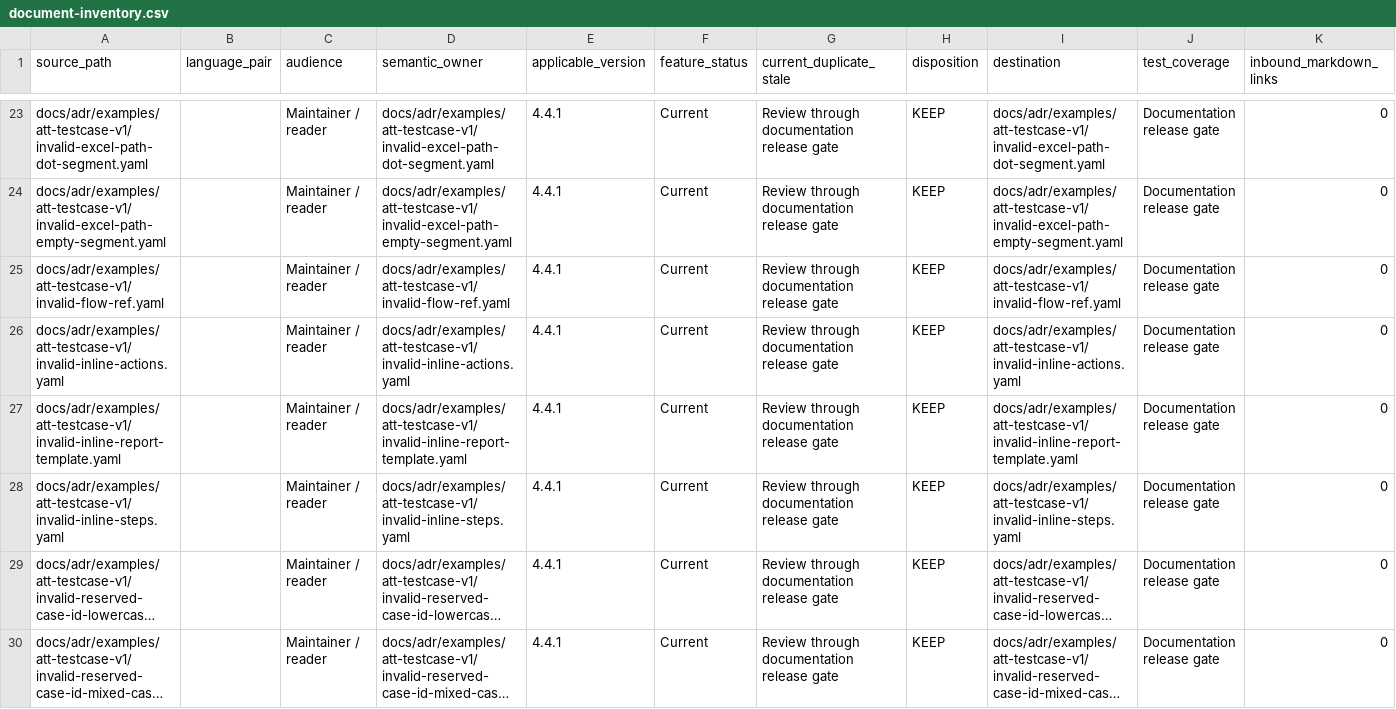
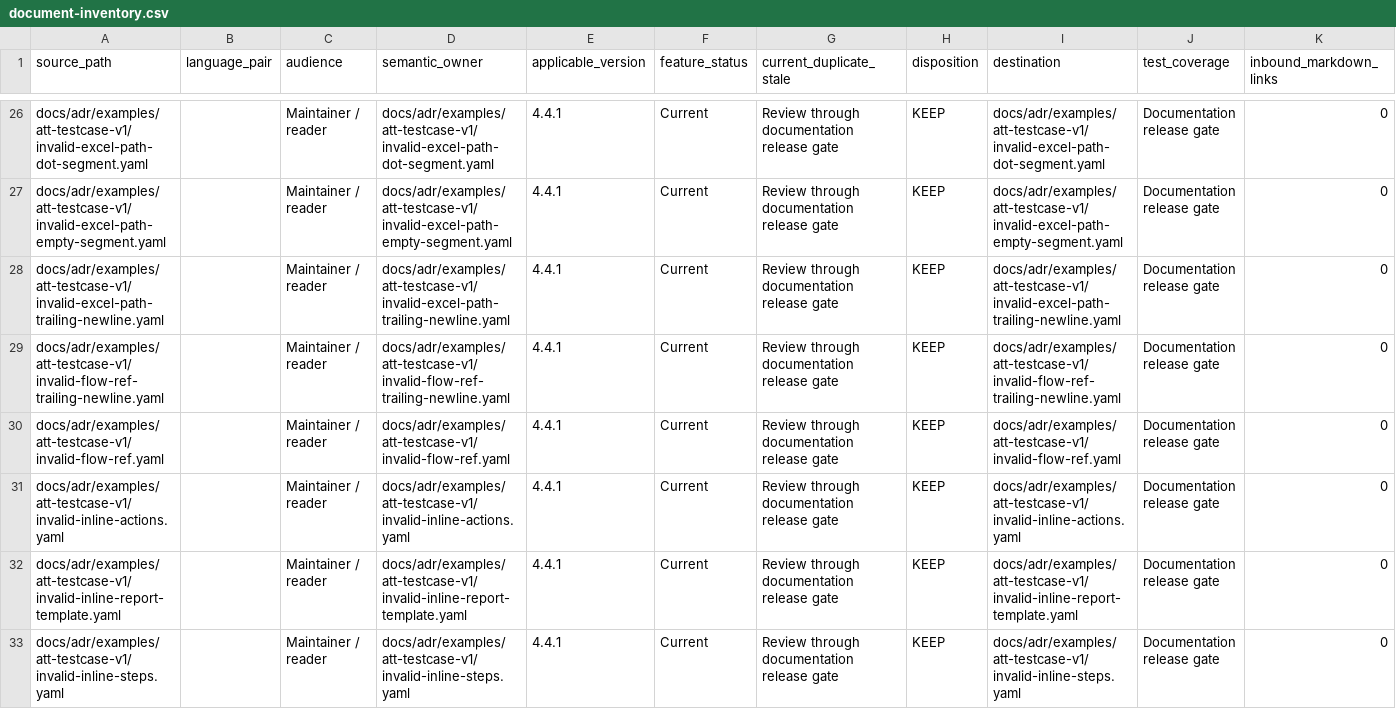
Before and after one commit to jxb8901/temp-driven-api-testing-tool, a CSV file: docs/system-design/document-inventory.csv, drawn as a sheet; only a part is shown, gaps mark what is left out; the shorter side is filled out with more unchanged rows; long unchanged cells end in …; the diff covers the shown part only; the diff names each change by its address in the sheet, - before the commit and + after, or states it on an @@ line.

```diff
--- a/docs/system-design/document-inventory.csv
+++ b/docs/system-design/document-inventory.csv
+row 28: docs/adr/examples/att-testcase-v1/invalid-excel-path-trailing-newline.yaml |  | Maintainer / reader | docs/adr/examples/att-testcase-v1/invalid-excel-path-trailing-newline.yaml | 4.4.1 | Current | Review through documentation release gate | KEEP | docs/adr/examples/att-testcase-v1/invalid-excel-path-trailing-newline.yaml | Documentation release gate | 0
+row 29: docs/adr/examples/att-testcase-v1/invalid-flow-ref-trailing-newline.yaml |  | Maintainer / reader | docs/adr/examples/att-testcase-v1/invalid-flow-ref-trailing-newline.yaml | 4.4.1 | Current | Review through documentation release gate | KEEP | docs/adr/examples/att-testcase-v1/invalid-flow-ref-trailing-newline.yaml | Documentation release gate | 0
```
Also changed, not shown: 4 added rows elsewhere in this file, 11 other files.
